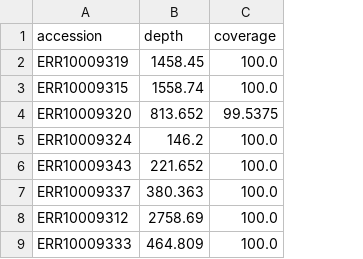
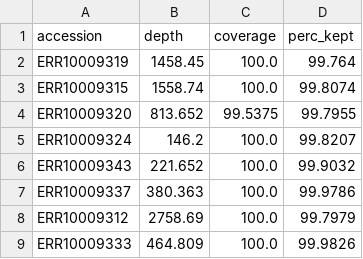
Before and after one commit to caleb-lindgren/monkeypox, a TSV file: cecret/plots/all_summary.tsv, drawn as a sheet; only a part is shown; the diff names each change by its address in the sheet, - before the commit and + after, or states it on an @@ line.

Commit message:
Add percentage kept

```diff
--- a/cecret/plots/all_summary.tsv
+++ b/cecret/plots/all_summary.tsv
+column D (perc_kept), rows 2-9: 99.764 | 99.8074 | 99.7955 | 99.8207 | 99.9032 | 99.9786 | 99.7979 | 99.9826
```
Also changed, not shown: 1 other file.
